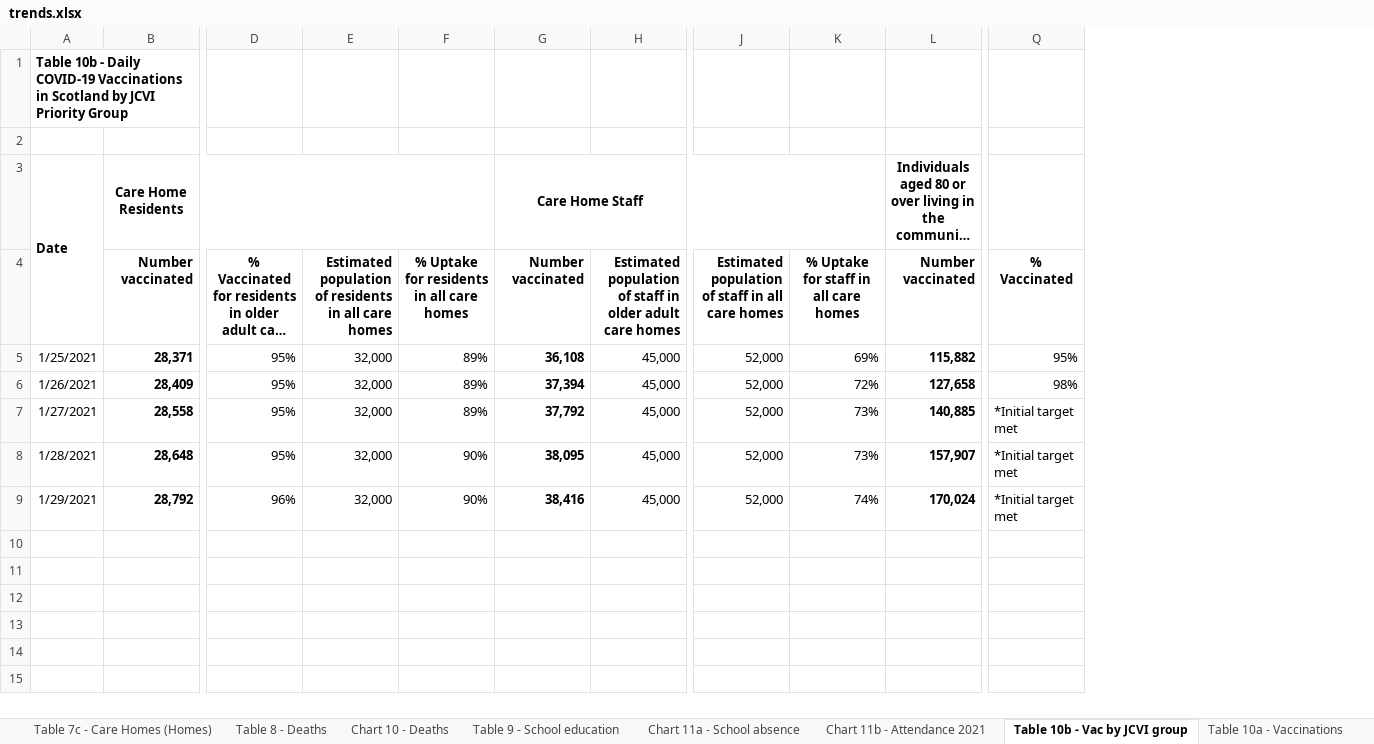
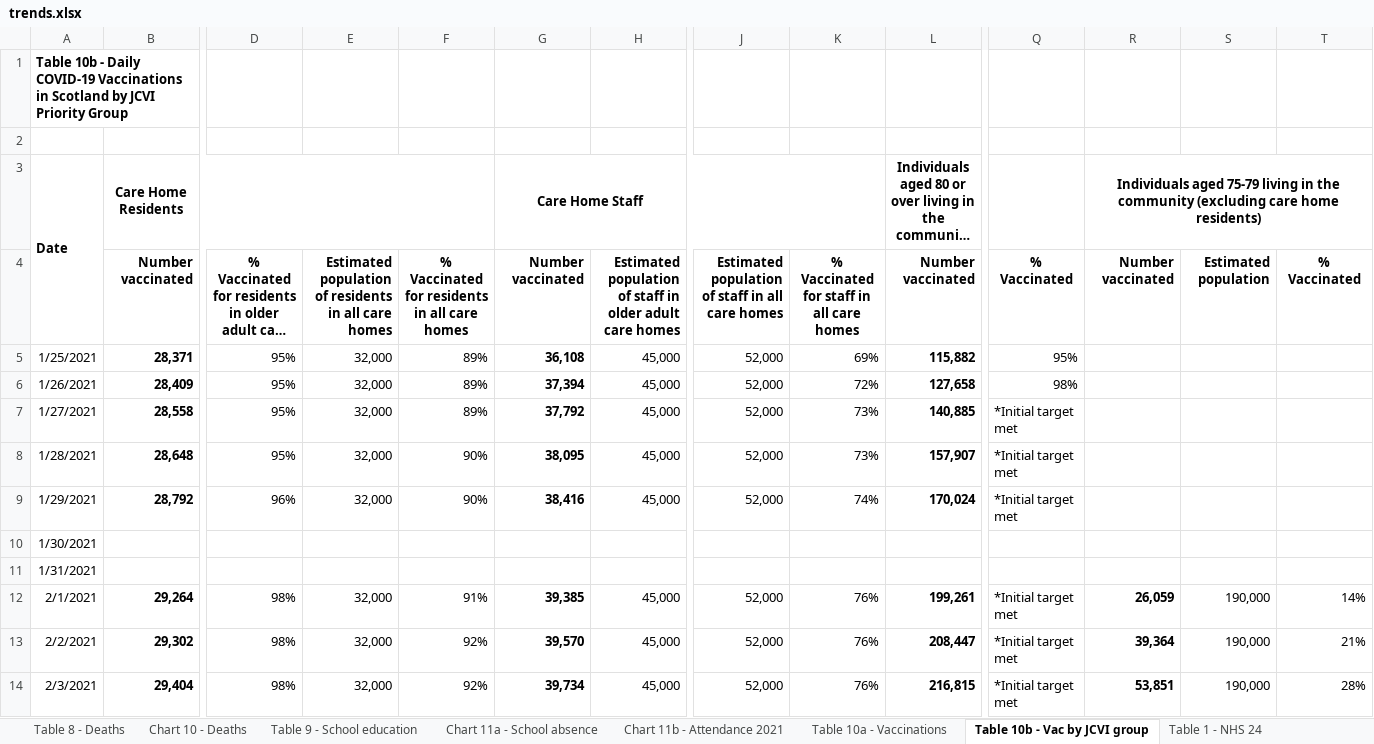
Before and after one commit to kerrmcintosh/east_lothian_covid, an Excel workbook: data/trends.xlsx, sheet Table 10b - Vac by JCVI group, drawn as a sheet; only a part is shown, gaps mark what is left out; long unchanged cells end in …; values as stored, in another font and other column widths than the file's, no borders; charts and pictures not drawn; rows hold the shown columns only; the diff names each change by its address in the sheet, - before the commit and + after, or states it on an @@ line.

```diff
--- a/data/trends.xlsx (sheet Table 10b - Vac by JCVI group)
+++ b/data/trends.xlsx (sheet Table 10b - Vac by JCVI group)
@@ sheet tab order changed: Table 8 - Deaths | Chart 10 - Deaths | Table 9 - School education | Chart 11a - School absence | Chart 11b - Attendance 2021 | Table 10a - Vaccinations | Table 10b - Vac by JCVI group | Table 1 - NHS 24 @@
+column R, rows 3-4: Individuals aged 75-79 living in the community (excluding care home residents) | Number vaccinated
+column S, row 4: Estimated population
+column T, row 4: % Vaccinated
-F4: % Uptake for residents in all care homes
+F4: % Vaccinated for residents in all care homes
-K4: % Uptake for staff in all care homes
+K4: % Vaccinated for staff in all care homes
+row 10: 1/30/2021
+row 11: 1/31/2021
+row 12: 2/1/2021 | 29,264 | 98% | 32,000 | 91% | 39,385 | 45,000 | 52,000 | 76% | 199,261 | *Initial target met | 26,059 | 190,000 | 14%
+row 13: 2/2/2021 | 29,302 | 98% | 32,000 | 92% | 39,570 | 45,000 | 52,000 | 76% | 208,447 | *Initial target met | 39,364 | 190,000 | 21%
+row 14: 2/3/2021 | 29,404 | 98% | 32,000 | 92% | 39,734 | 45,000 | 52,000 | 76% | 216,815 | *Initial target met | 53,851 | 190,000 | 28%
```
Also changed, not shown: sheet Table 5 - Testing, sheet Table 9 - School education, sheet Table 10a - Vaccinations, sheet Table 2 - Hospital Care, sheet Table 8 - Deaths, sheet Table 6 - Workforce, charts or pictures, 8 other files.
